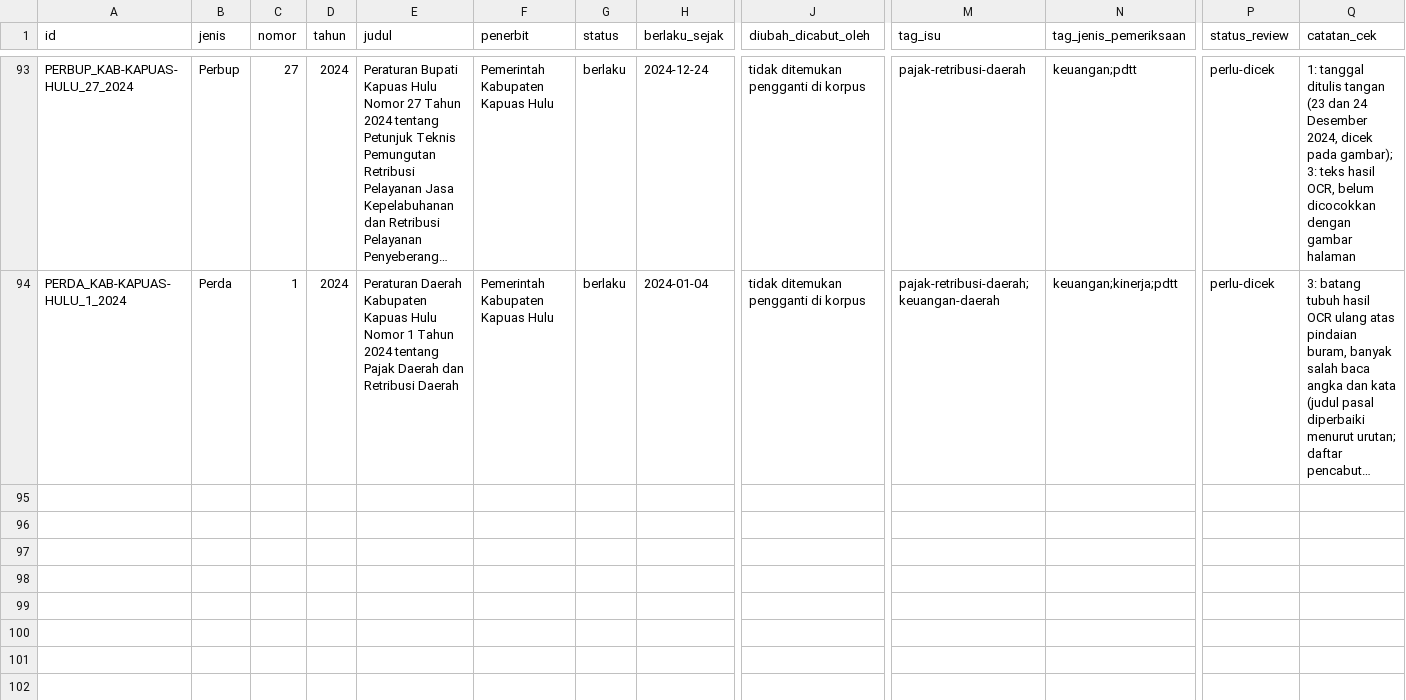
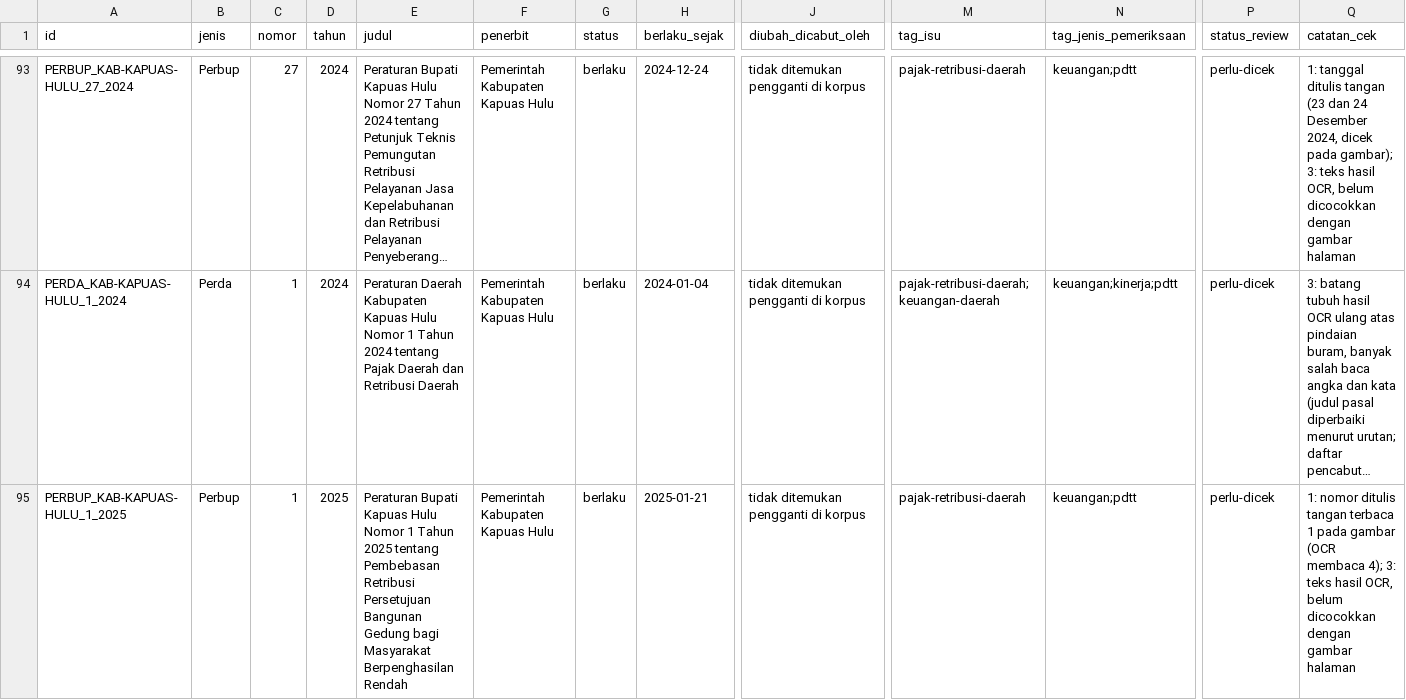
Before and after one commit to primaditra/korpus-daerah, a CSV file: katalog.csv, drawn as a sheet; only a part is shown, gaps mark what is left out; long unchanged cells end in …; rows hold the shown columns only; the diff names each change by its address in the sheet, - before the commit and + after, or states it on an @@ line.

```diff
--- a/katalog.csv
+++ b/katalog.csv
+row 95: PERBUP_KAB-KAPUAS-HULU_1_2025 | Perbup | 1 | 2025 | Peraturan Bupati Kapuas Hulu Nomor 1 Tahun 2025 tentang Pembebasan Retribusi Persetujuan Bangunan Gedung bagi Masyarakat Berpenghasilan Rendah | Pemerintah Kabupaten Kapuas Hulu | berlaku | 2025-01-21 | tidak ditemukan pengganti di korpus | pajak-retribusi-daerah | keuangan;pdtt | perlu-dicek | 1: nomor ditulis tangan terbaca 1 pada gambar (OCR membaca 4); 3: teks hasil OCR, belum dicocokkan dengan gambar halaman
```
Also changed, not shown: 1 other file.
